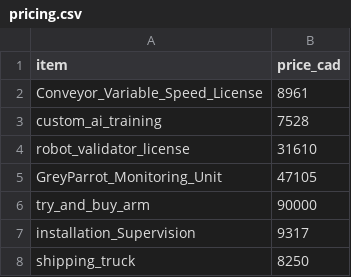
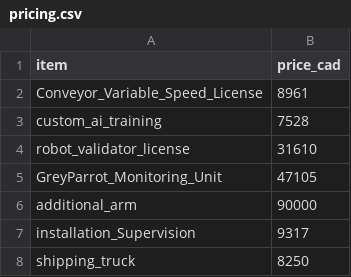
Before and after one commit to codymartins/wr-quote-generator, a CSV file: pricing.csv, drawn as a sheet; only a part is shown.

```diff
--- a/pricing.csv
+++ b/pricing.csv
@@ -5,3 +5,3 @@ robot_validator_license,31610
 GreyParrot_Monitoring_Unit,47105
-try_and_buy_arm,90000
+additional_arm,90000
 installation_Supervision,9317
```
Also changed, not shown: 4 other files.
